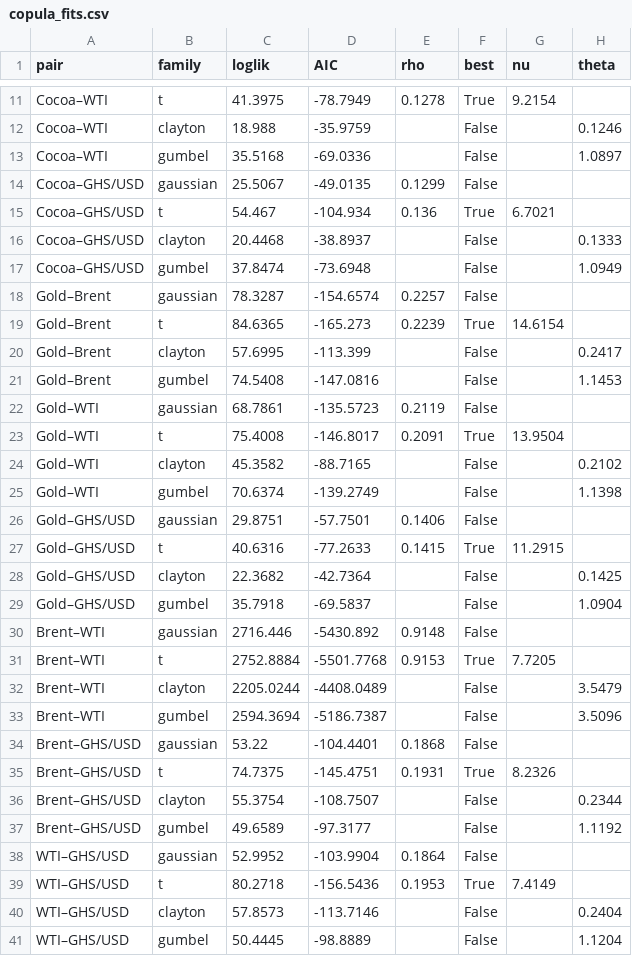
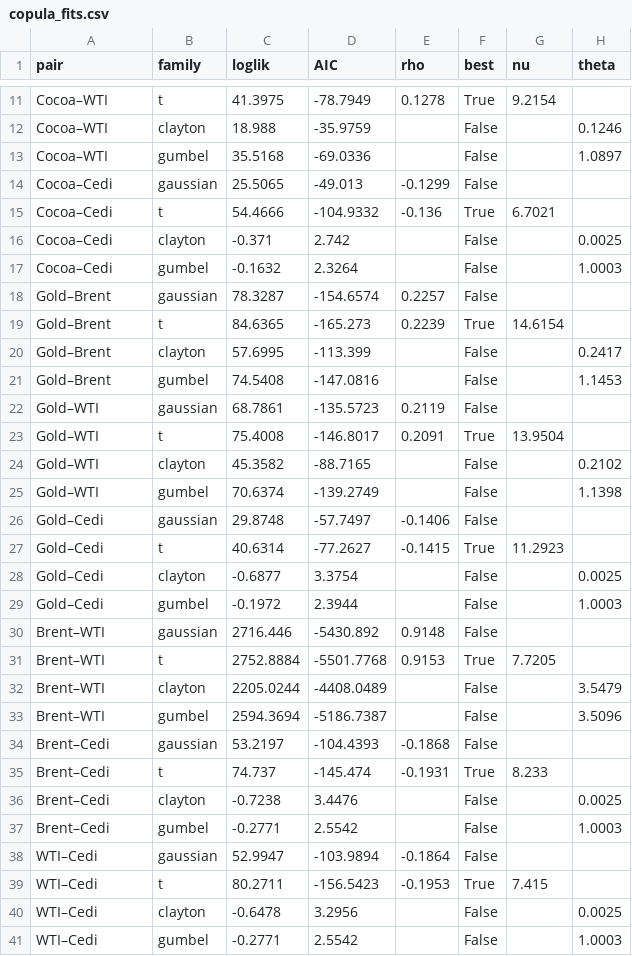
Before and after one commit to Jonathanerrils/tail-dependence-ghana, a CSV file: outputs/tables/copula_fits.csv, drawn as a sheet; only a part is shown, gaps mark what is left out.

```diff
--- a/outputs/tables/copula_fits.csv
+++ b/outputs/tables/copula_fits.csv
@@ -13,6 +13,6 @@ Cocoa–WTI,clayton,18.988,-35.9759,,False,,0.1246
 Cocoa–WTI,gumbel,35.5168,-69.0336,,False,,1.0897
-Cocoa–GHS/USD,gaussian,25.5067,-49.0135,0.1299,False,,
-Cocoa–GHS/USD,t,54.467,-104.934,0.136,True,6.7021,
-Cocoa–GHS/USD,clayton,20.4468,-38.8937,,False,,0.1333
-Cocoa–GHS/USD,gumbel,37.8474,-73.6948,,False,,1.0949
+Cocoa–Cedi,gaussian,25.5065,-49.013,-0.1299,False,,
+Cocoa–Cedi,t,54.4666,-104.9332,-0.136,True,6.7021,
+Cocoa–Cedi,clayton,-0.371,2.742,,False,,0.0025
+Cocoa–Cedi,gumbel,-0.1632,2.3264,,False,,1.0003
 Gold–Brent,gaussian,78.3287,-154.6574,0.2257,False,,
@@ -25,6 +25,6 @@ Gold–WTI,clayton,45.3582,-88.7165,,False,,0.2102
 Gold–WTI,gumbel,70.6374,-139.2749,,False,,1.1398
-Gold–GHS/USD,gaussian,29.8751,-57.7501,0.1406,False,,
-Gold–GHS/USD,t,40.6316,-77.2633,0.1415,True,11.2915,
-Gold–GHS/USD,clayton,22.3682,-42.7364,,False,,0.1425
-Gold–GHS/USD,gumbel,35.7918,-69.5837,,False,,1.0904
+Gold–Cedi,gaussian,29.8748,-57.7497,-0.1406,False,,
+Gold–Cedi,t,40.6314,-77.2627,-0.1415,True,11.2923,
+Gold–Cedi,clayton,-0.6877,3.3754,,False,,0.0025
+Gold–Cedi,gumbel,-0.1972,2.3944,,False,,1.0003
 Brent–WTI,gaussian,2716.446,-5430.892,0.9148,False,,
@@ -33,9 +33,9 @@ Brent–WTI,clayton,2205.0244,-4408.0489,,False,,3.5479
 Brent–WTI,gumbel,2594.3694,-5186.7387,,False,,3.5096
-Brent–GHS/USD,gaussian,53.22,-104.4401,0.1868,False,,
-Brent–GHS/USD,t,74.7375,-145.4751,0.1931,True,8.2326,
-Brent–GHS/USD,clayton,55.3754,-108.7507,,False,,0.2344
-Brent–GHS/USD,gumbel,49.6589,-97.3177,,False,,1.1192
-WTI–GHS/USD,gaussian,52.9952,-103.9904,0.1864,False,,
-WTI–GHS/USD,t,80.2718,-156.5436,0.1953,True,7.4149,
-WTI–GHS/USD,clayton,57.8573,-113.7146,,False,,0.2404
-WTI–GHS/USD,gumbel,50.4445,-98.8889,,False,,1.1204
+Brent–Cedi,gaussian,53.2197,-104.4393,-0.1868,False,,
+Brent–Cedi,t,74.737,-145.474,-0.1931,True,8.233,
+Brent–Cedi,clayton,-0.7238,3.4476,,False,,0.0025
+Brent–Cedi,gumbel,-0.2771,2.5542,,False,,1.0003
+WTI–Cedi,gaussian,52.9947,-103.9894,-0.1864,False,,
+WTI–Cedi,t,80.2711,-156.5423,-0.1953,True,7.415,
+WTI–Cedi,clayton,-0.6478,3.2956,,False,,0.0025
+WTI–Cedi,gumbel,-0.2771,2.5542,,False,,1.0003
```
Also changed, not shown: data/processed/returns_synthetic.csv, outputs/tables/calm_vs_stress_tail_dependence.csv, 18 other files.
